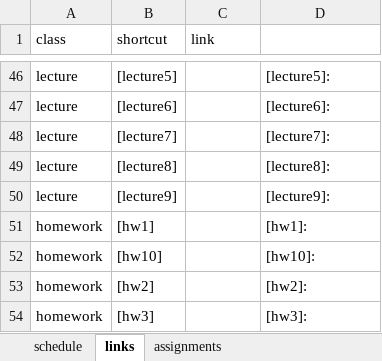
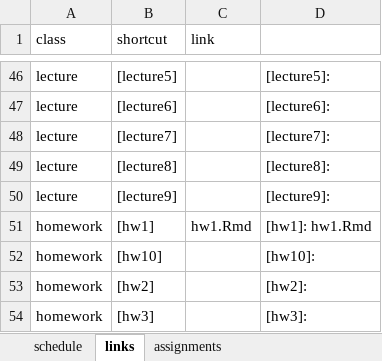
Before and after one commit to uo-datasci-specialization/c1-intro-fall-2022, an Excel workbook: docs/nopublish/schedule.xlsx, sheet links, drawn as a sheet; only a part is shown, gaps mark what is left out; values as stored, in another font and other column widths than the file's, no borders; the diff names each change by its address in the sheet, - before the commit and + after, or states it on an @@ line.

```diff
--- a/docs/nopublish/schedule.xlsx (sheet links)
+++ b/docs/nopublish/schedule.xlsx (sheet links)
-C51 (link): (empty)
+C51 (link): hw1.Rmd
-D51: [hw1]:
+D51: [hw1]: hw1.Rmd
```
Also changed, not shown: sheet assignments, sheet schedule, 16 other files.
